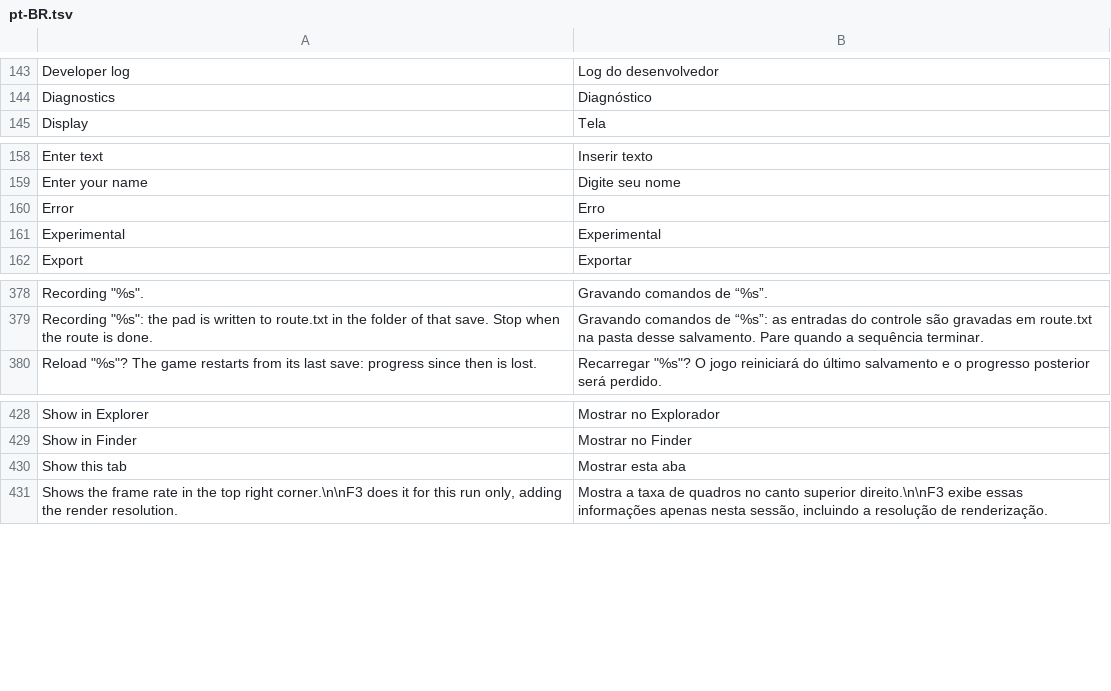
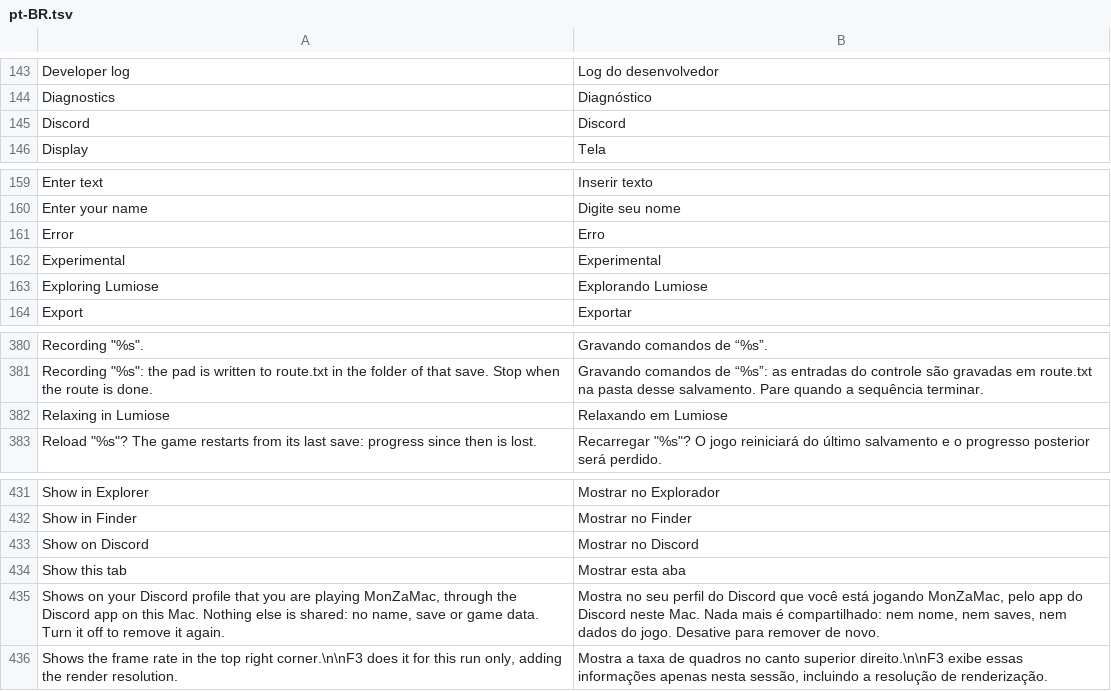
Before and after one commit to lucabravi/MonZaMac, a TSV file: i18n/catalog/pt-BR.tsv, drawn as a sheet; only a part is shown, gaps mark what is left out; the diff names each change by its address in the sheet, - before the commit and + after, or states it on an @@ line.

```diff
--- a/i18n/catalog/pt-BR.tsv
+++ b/i18n/catalog/pt-BR.tsv
+row 145: Discord | Discord
+row 163: Exploring Lumiose | Explorando Lumiose
+row 382: Relaxing in Lumiose | Relaxando em Lumiose
+row 433: Show on Discord | Mostrar no Discord
+row 435: Shows on your Discord profile that you are playing MonZaMac, through the Discord app on this Mac. Nothing else is shared: no name, save or game data. Turn it off to remove it again. | Mostra no seu perfil do Discord que você está jogando MonZaMac, pelo app do Discord neste Mac. Nada mais é compartilhado: nem nome, nem saves, nem dados do jogo. Desative para remover de novo.
```
Also changed, not shown: i18n/catalog/en.tsv, i18n/catalog/fr.tsv, 15 other files.
